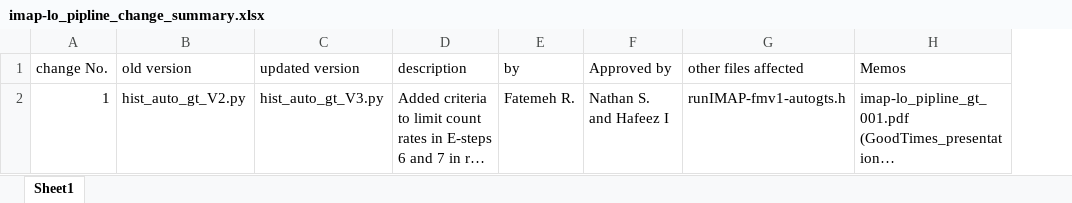
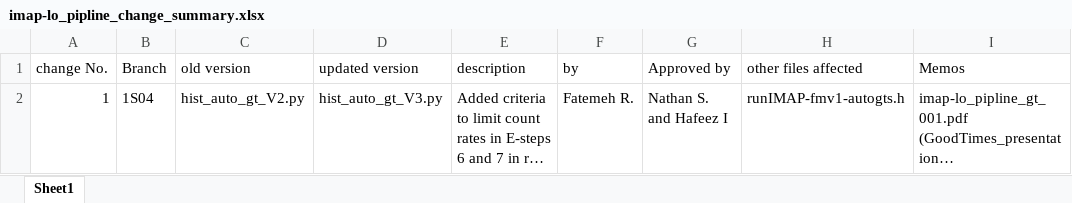
Before and after one commit to vineetbansal/imap-lo, an Excel workbook: doc/imap-lo_pipline_change_summary.xlsx, sheet Sheet1, drawn as a sheet; long unchanged cells end in …; values as stored, in another font and other column widths than the file's, no borders; the diff names each change by its address in the sheet, - before the commit and + after, or states it on an @@ line.

```diff
--- a/doc/imap-lo_pipline_change_summary.xlsx (sheet Sheet1)
+++ b/doc/imap-lo_pipline_change_summary.xlsx (sheet Sheet1)
+column B (Branch), row 2: 1S04
```
Also changed, not shown: 2 other files.
